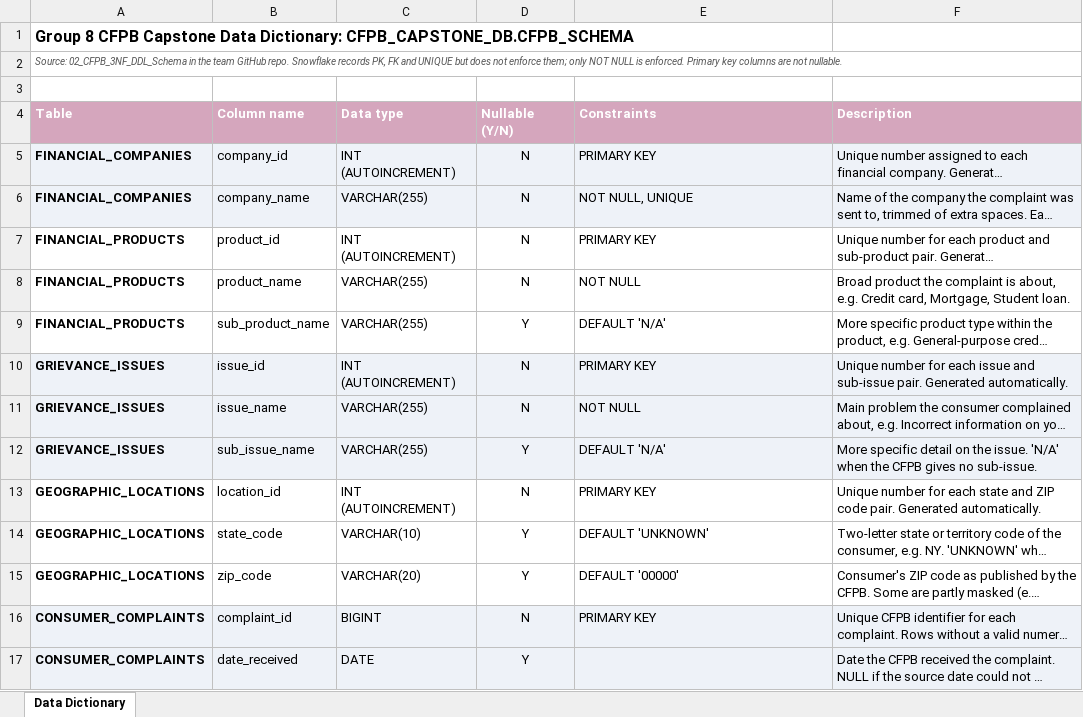
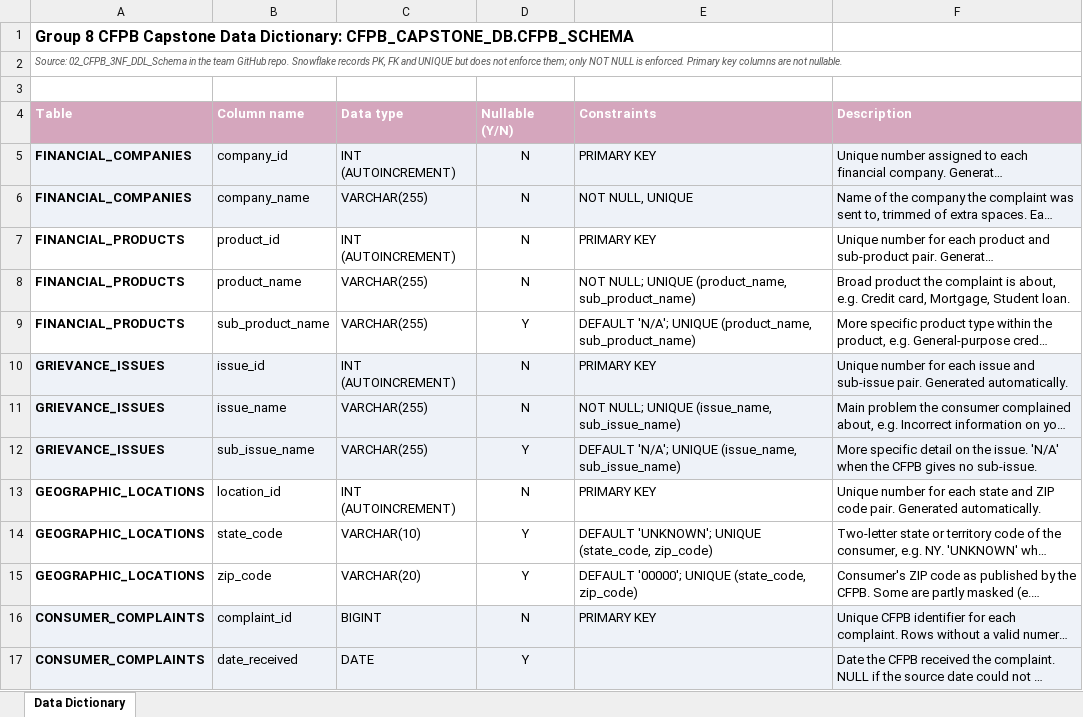
Before and after one commit to cv2507/MASY1500_GROUP8_SNOWFLAKE_M2, an Excel workbook: Group 8 CFPB_Data_Dictionary.xlsx, sheet Data Dictionary, drawn as a sheet; only a part is shown; long unchanged cells end in …; values as stored, in another font and other column widths than the file's, no borders; charts and pictures not drawn; the diff names each change by its address in the sheet, - before the commit and + after, or states it on an @@ line.

Commit message:
New data dictionary

```diff
--- a/Group 8 CFPB_Data_Dictionary.xlsx (sheet Data Dictionary)
+++ b/Group 8 CFPB_Data_Dictionary.xlsx (sheet Data Dictionary)
-E8 (Constraints): NOT NULL
+E8 (Constraints): NOT NULL; UNIQUE (product_name, sub_product_name)
-E9 (Constraints): DEFAULT 'N/A'
+E9 (Constraints): DEFAULT 'N/A'; UNIQUE (product_name, sub_product_name)
-E11 (Constraints): NOT NULL
+E11 (Constraints): NOT NULL; UNIQUE (issue_name, sub_issue_name)
-E12 (Constraints): DEFAULT 'N/A'
+E12 (Constraints): DEFAULT 'N/A'; UNIQUE (issue_name, sub_issue_name)
-E14 (Constraints): DEFAULT 'UNKNOWN'
+E14 (Constraints): DEFAULT 'UNKNOWN'; UNIQUE (state_code, zip_code)
-E15 (Constraints): DEFAULT '00000'
+E15 (Constraints): DEFAULT '00000'; UNIQUE (state_code, zip_code)
```
Also changed, not shown: charts or pictures.
